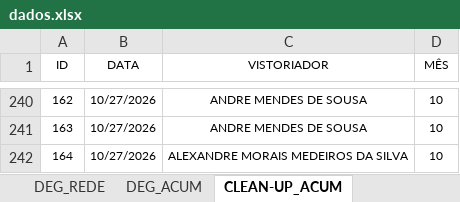
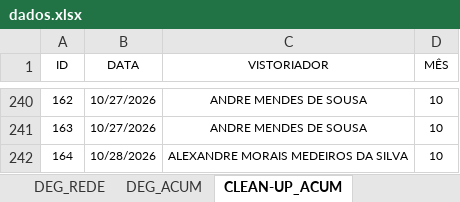
Before and after one commit to SestremPalopoli/plano-preventivo, an Excel workbook: dados.xlsx, sheet CLEAN-UP_ACUM, drawn as a sheet; only a part is shown, gaps mark what is left out; values as stored, in another font and other column widths than the file's, no borders; table styles not drawn; the diff names each change by its address in the sheet, - before the commit and + after, or states it on an @@ line.

Commit message:
Add files via upload

```diff
--- a/dados.xlsx (sheet CLEAN-UP_ACUM)
+++ b/dados.xlsx (sheet CLEAN-UP_ACUM)
-B242 (DATA): 10/27/2026
+B242 (DATA): 10/28/2026
```
